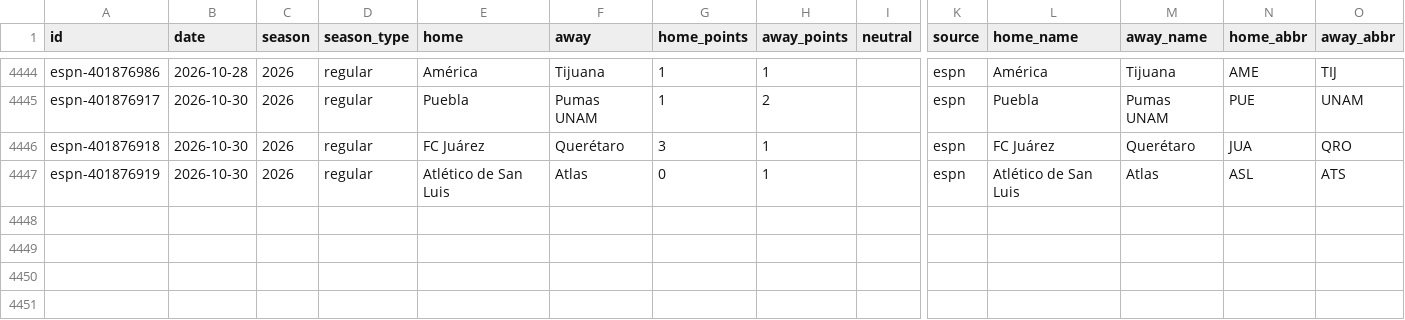
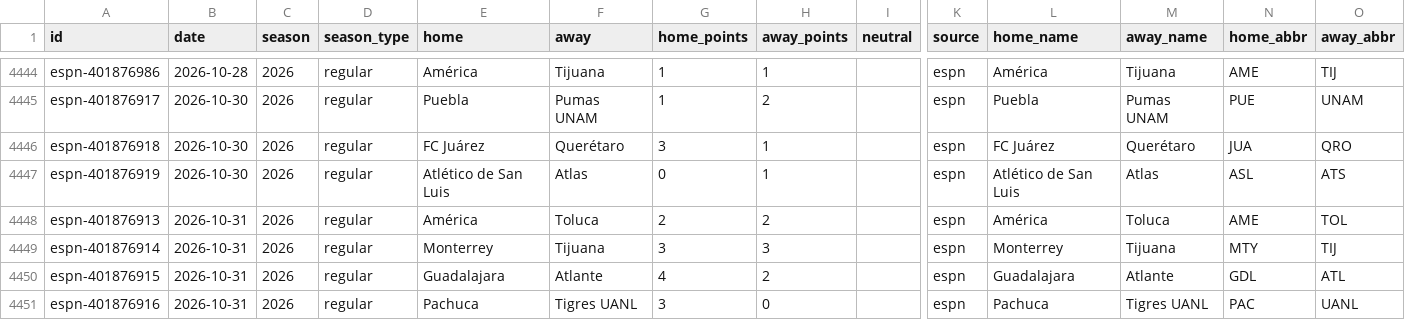
Before and after one commit to rjr5021/belt-holders, a CSV file: data/ligamx/games.csv, drawn as a sheet; only a part is shown, gaps mark what is left out; rows hold the shown columns only; the diff names each change by its address in the sheet, - before the commit and + after, or states it on an @@ line.

```diff
--- a/data/ligamx/games.csv
+++ b/data/ligamx/games.csv
+row 4448: espn-401876913 | 2026-10-31 | 2026 | regular | América | Toluca | 2 | 2 |  | espn | América | Toluca | AME | TOL
+row 4449: espn-401876914 | 2026-10-31 | 2026 | regular | Monterrey | Tijuana | 3 | 3 |  | espn | Monterrey | Tijuana | MTY | TIJ
+row 4450: espn-401876915 | 2026-10-31 | 2026 | regular | Guadalajara | Atlante | 4 | 2 |  | espn | Guadalajara | Atlante | GDL | ATL
+row 4451: espn-401876916 | 2026-10-31 | 2026 | regular | Pachuca | Tigres UANL | 3 | 0 |  | espn | Pachuca | Tigres UANL | PAC | UANL
```
Also changed, not shown: data/cfl/games.csv, data/mls/games.csv, 12 other files.
